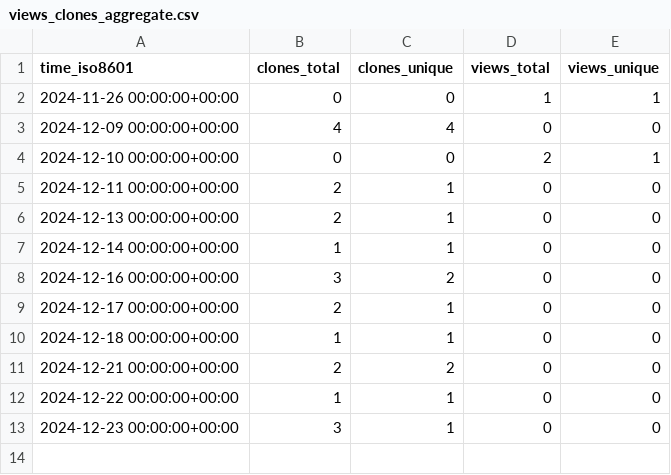
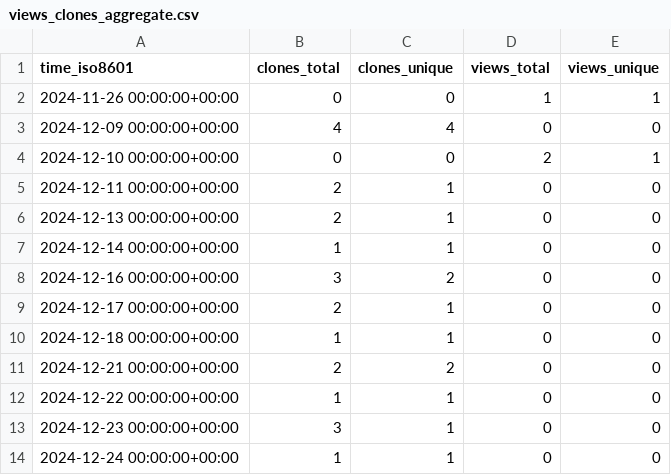
Before and after one commit to cubicleguy/isensor_matlab_uart, a CSV file: cubicleguy/ess_matlab_uart/ghrs-data/views_clones_aggregate.csv, drawn as a sheet; the diff names each change by its address in the sheet, - before the commit and + after, or states it on an @@ line.

```diff
--- a/cubicleguy/ess_matlab_uart/ghrs-data/views_clones_aggregate.csv
+++ b/cubicleguy/ess_matlab_uart/ghrs-data/views_clones_aggregate.csv
+row 14: 2024-12-24 00:00:00+00:00 | 1 | 1 | 0 | 0
```
Also changed, not shown: 1 other file.
